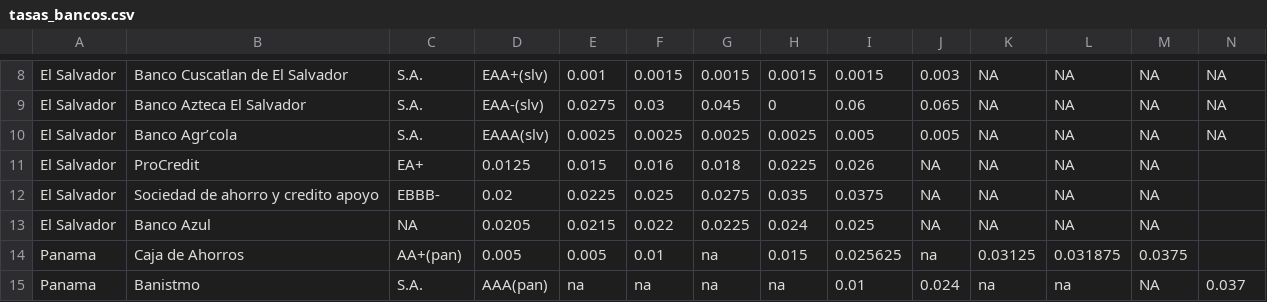
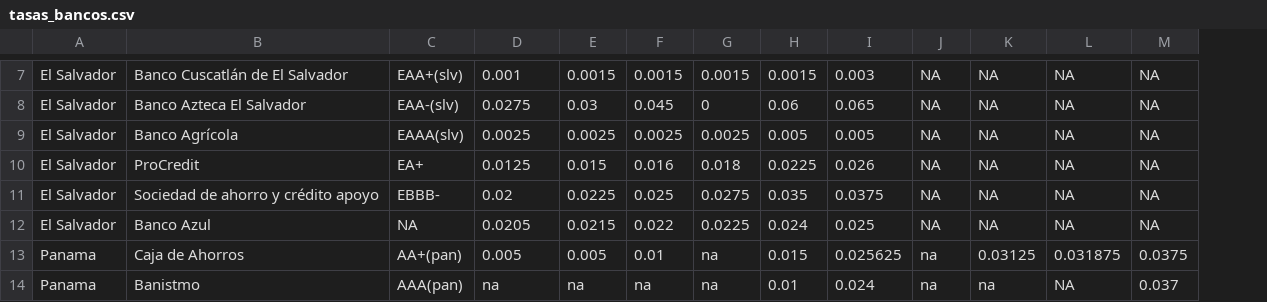
Before and after one commit to gerbonilla/misahorros, a CSV file: db/tasas_bancos.csv, drawn as a sheet; only a part is shown, gaps mark what is left out; removed rows and columns are numbered as before the commit, all else as after; the diff covers the shown part only; the diff names each change by its address in the sheet, - before the commit and + after, or states it on an @@ line.

```diff
--- a/db/tasas_bancos.csv
+++ b/db/tasas_bancos.csv
-column M, rows 8-15: NA | NA | NA | NA | NA | NA | 0.0375 | NA
-B7: Banco Cuscatlan de El Salvador
+B7: Banco Cuscatlán de El Salvador
-C7: S.A.
+C7: EAA+(slv)
-D7: EAA+(slv)
+D7: 0.001
-E7: 0.001
+E7: 0.0015
-I7: 0.0015
+I7: 0.003
-J7: 0.003
+J7: NA
-C8: S.A.
+C8: EAA-(slv)
-D8: EAA-(slv)
+D8: 0.0275
-E8: 0.0275
+E8: 0.03
-F8: 0.03
+F8: 0.045
-G8: 0.045
+G8: 0
-H8: 0
+H8: 0.06
-I8: 0.06
+I8: 0.065
-J8: 0.065
+J8: NA
-B9: Banco Agr’cola
+B9: Banco Agrícola
-C9: S.A.
+C9: EAAA(slv)
-D9: EAAA(slv)
+D9: 0.0025
-H9: 0.0025
+H9: 0.005
-J9: 0.005
+J9: NA
-M10:M12: (empty)
+M10:M12: NA
-B11: Sociedad de ahorro y credito apoyo
+B11: Sociedad de ahorro y crédito apoyo
-M13: (empty)
+M13: 0.0375
-C14: S.A.
+C14: AAA(pan)
-D14: AAA(pan)
+D14: na
-H14: na
+H14: 0.01
-I14: 0.01
+I14: 0.024
-J14: 0.024
+J14: na
-L14: na
+L14: NA
```
Also changed, not shown: 1 removed row and 55 edited cells elsewhere in this file, 1 other file.
